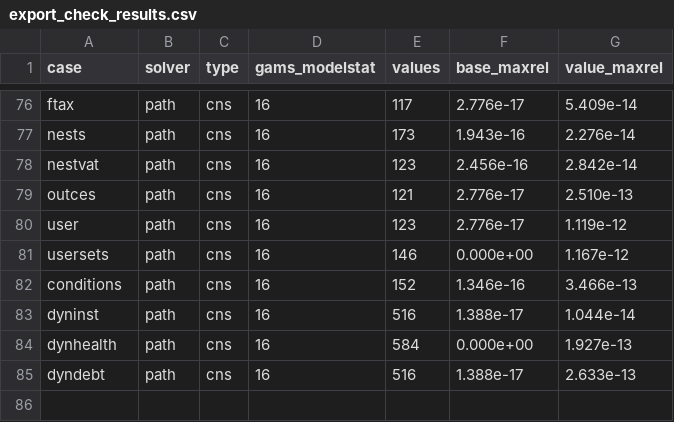
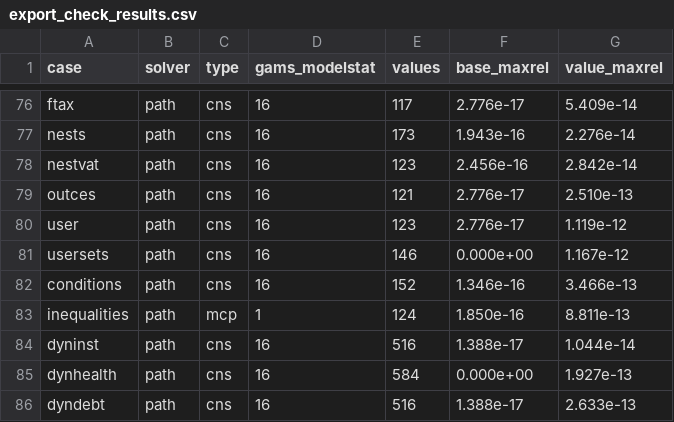
Before and after one commit to Mustapha-Wasseja/cge-stata, a CSV file: tools/gams/export_check_results.csv, drawn as a sheet; only a part is shown, gaps mark what is left out.

Commit message:
Inequalities paired with variables (version 0.9.0)
cge_equation accepts =l=, =g=, <= and >= as well as =. An inequality
is paired with the variable that adjusts when it binds, through
perp(VAR) or perp(VAR(el), down), and is solved as a complementarity
condition by the same Fischer-Burmeister method as cge_constraint.
cge_variable gains lower(), upper() and fixed: bounds on a user
variable are paired with internal adjusters, and a fixed variable is
exogenous and can be shocked.

The inequalities are made again after calibration, after cge_closure
and after cge_use, so they survive saving, loading and recalibration.
cge_gams writes them as MCP pairs and fixed user variables with .fx.

Tests: section 9 of test_user (equivalence with cge_constraint, a
floor on a tax adjuster, max and min through bounds, fixed shocks,
save and use, recalibration, closure, a dynamic run, the GAMS files
and the errors). Export check case "inequalities" agrees with PATH
to 8.8e-13 (34 cases).

The cge_microsim help example now resets the first shock before the
second simulation, so the two simulations differ.

```diff
--- a/tools/gams/export_check_results.csv
+++ b/tools/gams/export_check_results.csv
@@ -82,2 +82,3 @@ usersets,path,cns,16,146,0.000e+00,1.167e-12
 conditions,path,cns,16,152,1.346e-16,3.466e-13
+inequalities,path,mcp,1,124,1.850e-16,8.811e-13
 dyninst,path,cns,16,516,1.388e-17,1.044e-14
```
Also changed, not shown: 24 other files.
